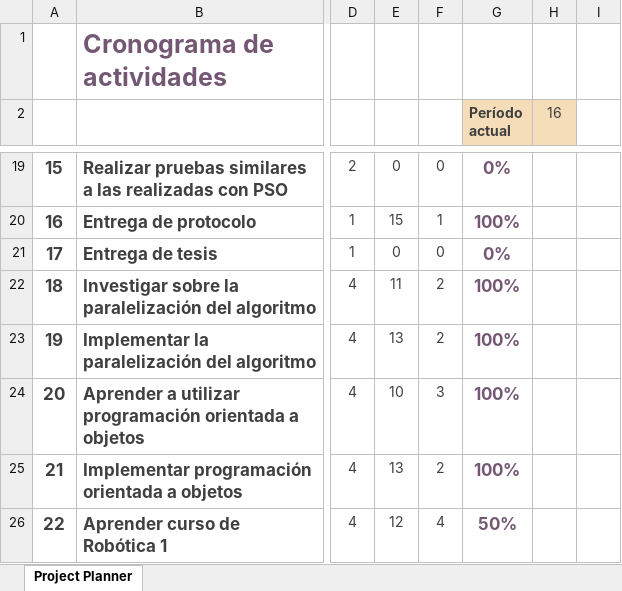
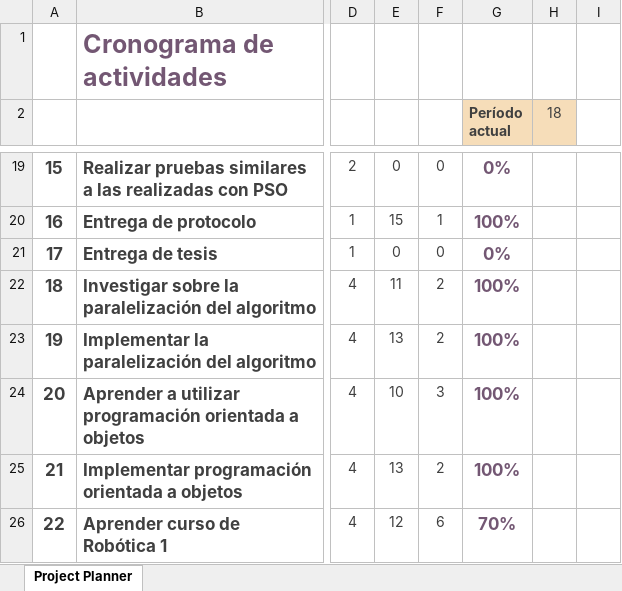
Before and after one commit to larivera-UVG/Inteligencia-Computacional-y-Robotica-Swarm, an Excel workbook: Inteligencia Computacional/Documentos/Cronograma-tesis-bonito.xlsx, sheet Project Planner, drawn as a sheet; only a part is shown, gaps mark what is left out; values as stored, in another font and other column widths than the file's, no borders; conditional formats not drawn; the diff names each change by its address in the sheet, - before the commit and + after, or states it on an @@ line.

Commit message:
PRM, tesis, cronograma y algunas imágenes
Además, se removió el archivo params ev, ya que ahora es obsoleto.

```diff
--- a/Inteligencia Computacional/Documentos/Cronograma-tesis-bonito.xlsx (sheet Project Planner)
+++ b/Inteligencia Computacional/Documentos/Cronograma-tesis-bonito.xlsx (sheet Project Planner)
-H2: 16
+H2: 18
-F26: 4
+F26: 6
-G26 (Período actual): 50%
+G26 (Período actual): 70%
```
Also changed, not shown: 27 other files.
